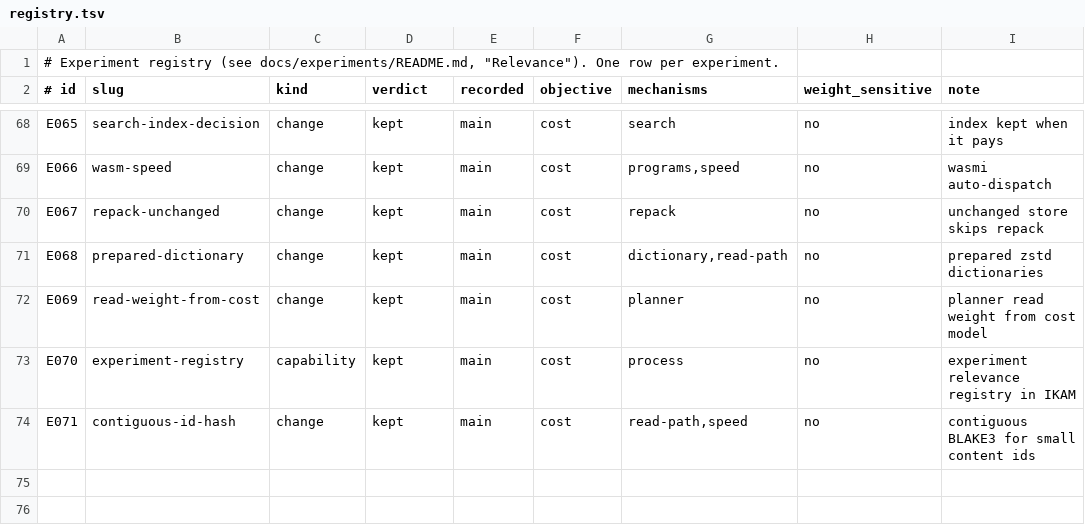
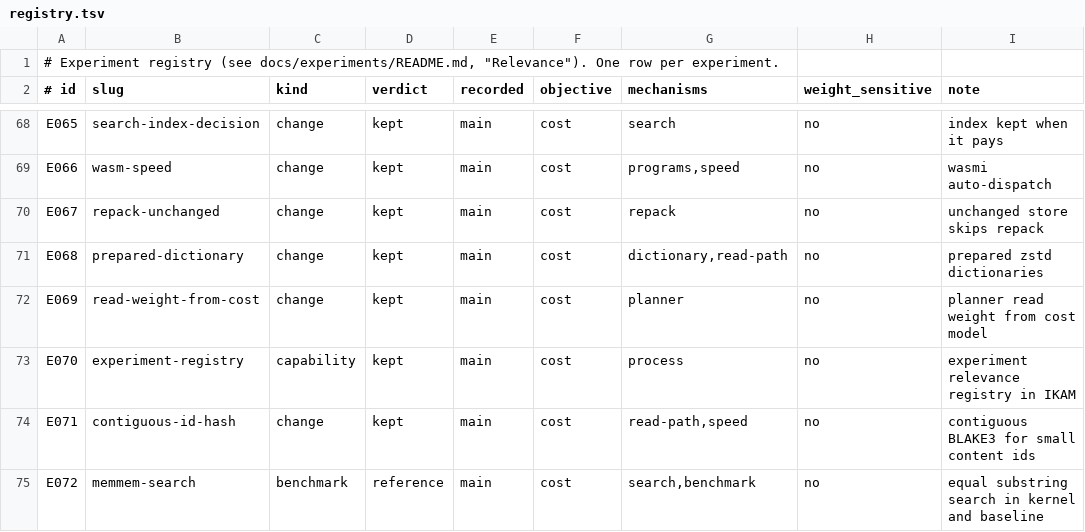
Before and after one commit to han-so1omon/ikam, a TSV file: docs/experiments/registry.tsv, drawn as a sheet; only a part is shown, gaps mark what is left out.

```diff
--- a/docs/experiments/registry.tsv
+++ b/docs/experiments/registry.tsv
@@ -74 +74,2 @@ E070	experiment-registry	capability	kept	main	cost	process	no	experiment relevan
 E071	contiguous-id-hash	change	kept	main	cost	read-path,speed	no	contiguous BLAKE3 for small content ids
+E072	memmem-search	benchmark	reference	main	cost	search,benchmark	no	equal substring search in kernel and baseline
```
Also changed, not shown: 1 other file.
